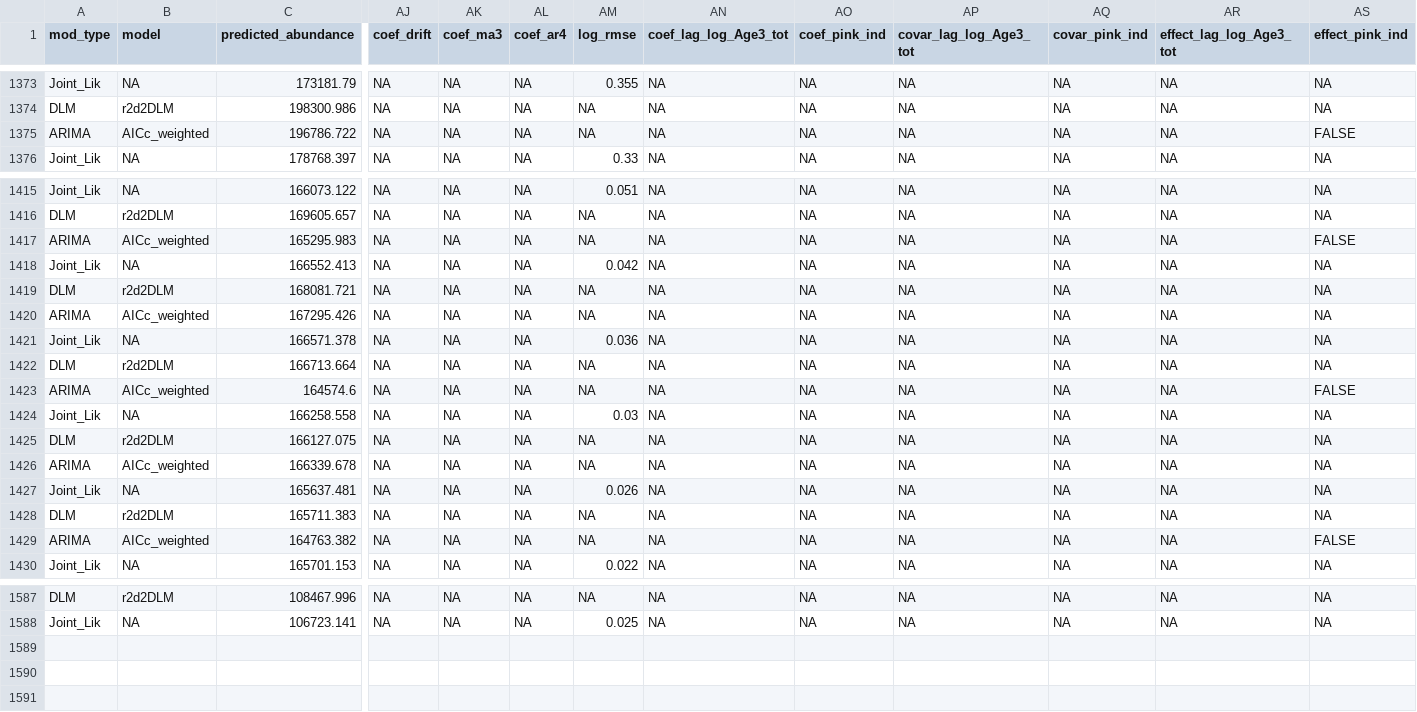
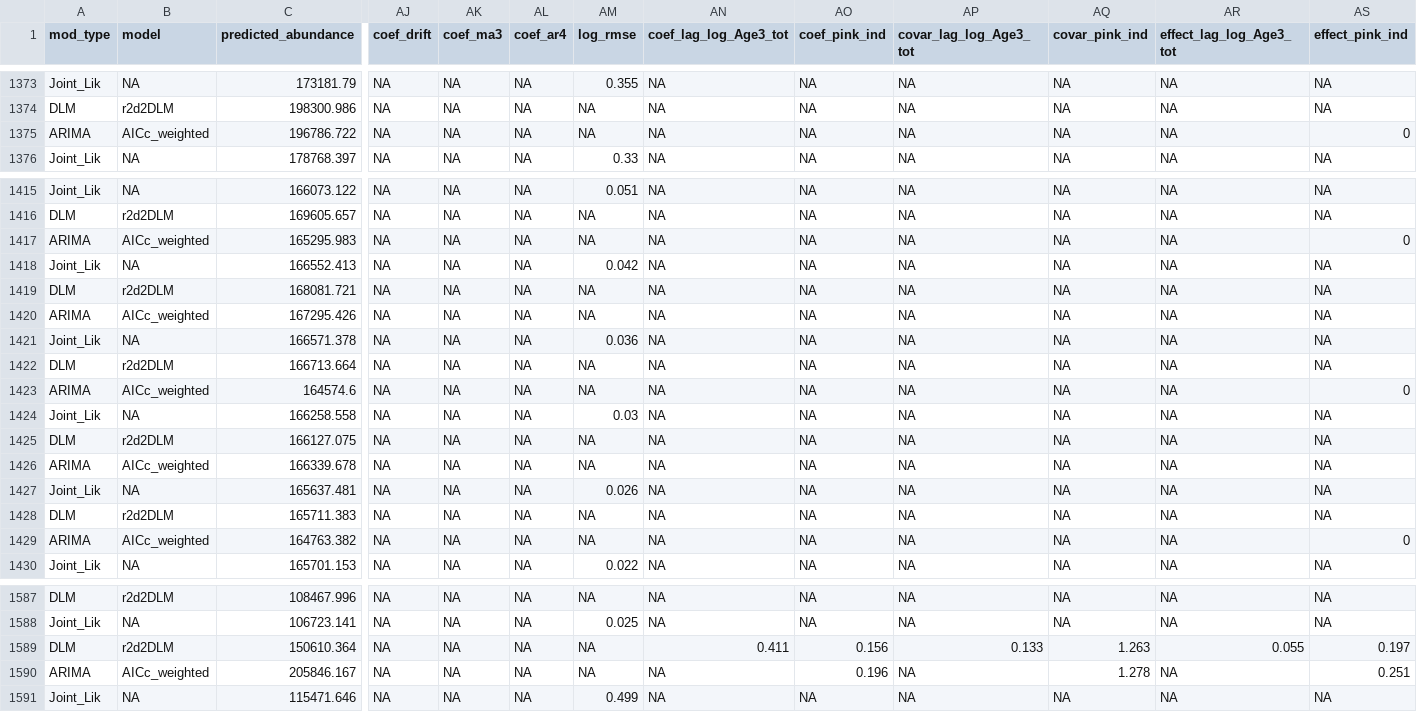
Before and after one commit to dfw-wa/Inseasonfor, a CSV file: inst/data-cache/forecast_results.csv, drawn as a sheet; only a part is shown, gaps mark what is left out; rows hold the shown columns only; the diff names each change by its address in the sheet, - before the commit and + after, or states it on an @@ line.

```diff
--- a/inst/data-cache/forecast_results.csv
+++ b/inst/data-cache/forecast_results.csv
-AS1375 (effect_pink_ind): FALSE
+AS1375 (effect_pink_ind): 0
-AS1417 (effect_pink_ind): FALSE
+AS1417 (effect_pink_ind): 0
-AS1423 (effect_pink_ind): FALSE
+AS1423 (effect_pink_ind): 0
-AS1429 (effect_pink_ind): FALSE
+AS1429 (effect_pink_ind): 0
+row 1589: DLM | r2d2DLM | 150610.364 | NA | NA | NA | NA | 0.411 | 0.156 | 0.133 | 1.263 | 0.055 | 0.197
+row 1590: ARIMA | AICc_weighted | 205846.167 | NA | NA | NA | NA | NA | 0.196 | NA | 1.278 | NA | 0.251
+row 1591: Joint_Lik | NA | 115471.646 | NA | NA | NA | 0.499 | NA | NA | NA | NA | NA | NA
```
Also changed, not shown: 3 other files.
